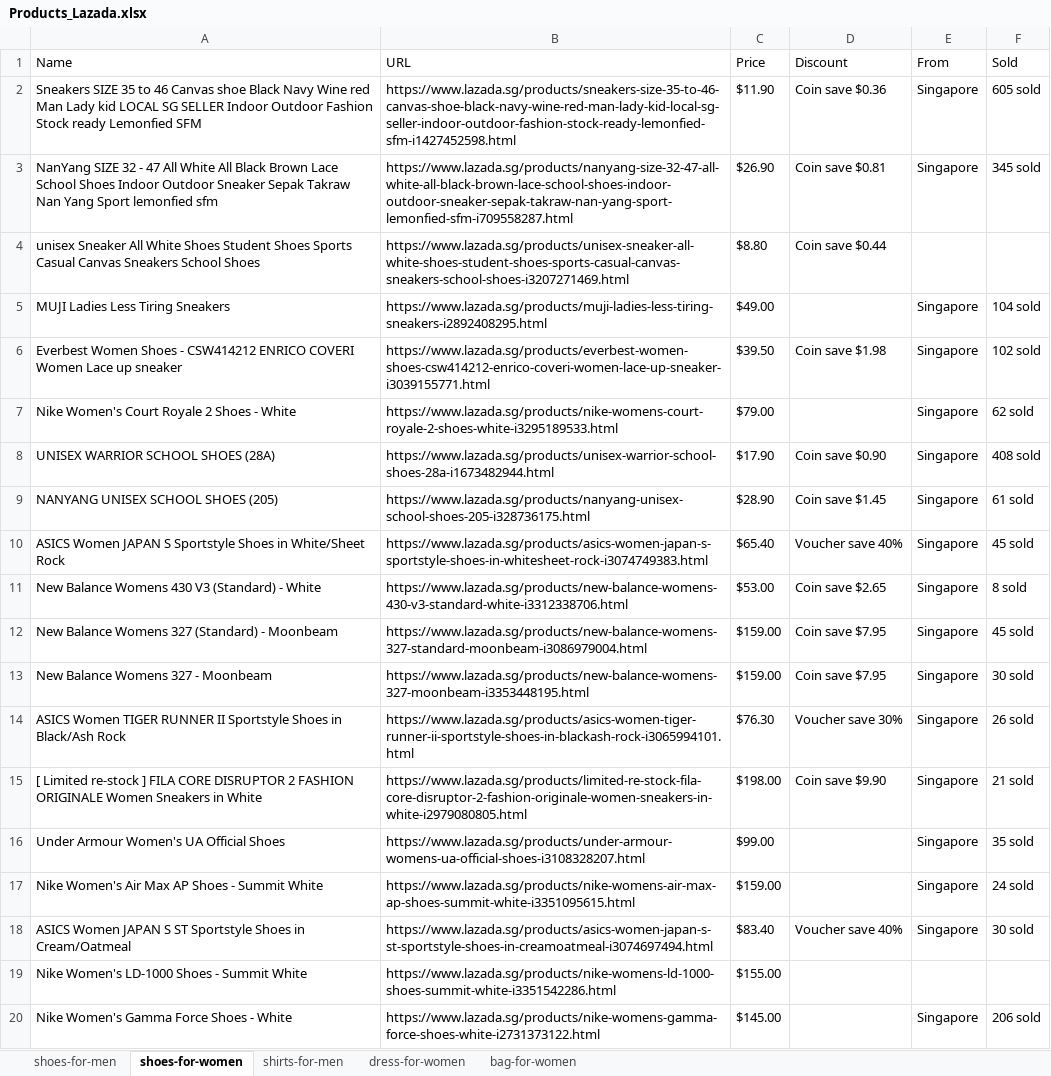
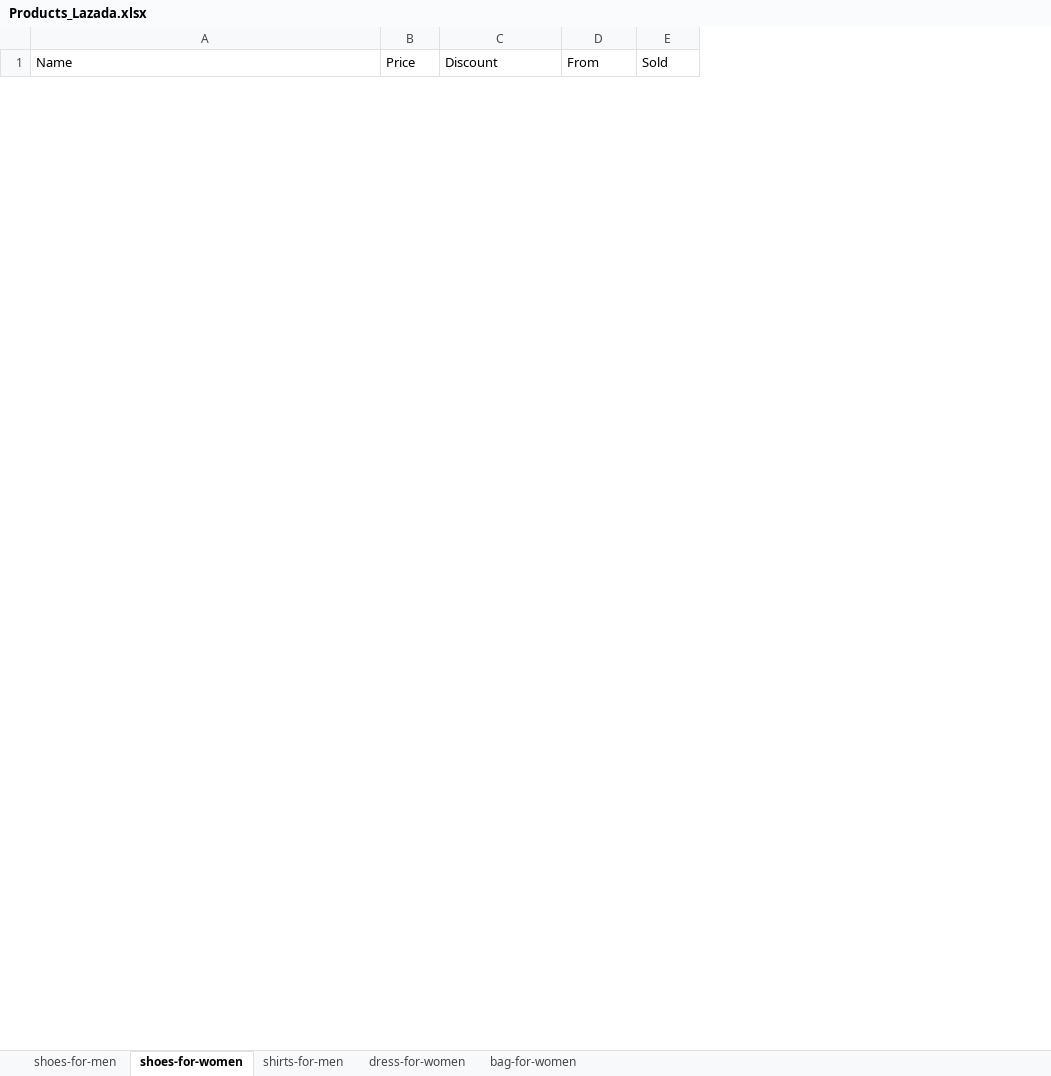
Before and after one commit to Ryan-HJLiu/AN6817-TeamProject, an Excel workbook: Data/Products_Lazada.xlsx, sheet shoes-for-women, drawn as a sheet; only a part is shown; values as stored, in another font and other column widths than the file's, no borders; removed rows and columns are numbered as before the commit, all else as after; the diff covers the shown part only; the diff names each change by its address in the sheet, - before the commit and + after, or states it on an @@ line.

```diff
--- a/Data/Products_Lazada.xlsx (sheet shoes-for-women)
+++ b/Data/Products_Lazada.xlsx (sheet shoes-for-women)
-column B (URL), empty
-row 2: Sneakers SIZE 35 to 46 Canvas shoe Black Navy Wine red Man Lady kid LOCAL SG SELLER Indoor Outdoor Fashion Stock ready Lemonfied SFM | https://www.lazada.sg/products/sneakers-size-35-to-46-canvas-shoe-black-navy-wine-red-man-lady-kid-local-sg-seller-indoor-outdoor-fashion-stock-ready-lemonfied-sfm-i1427452598.html | $11.90 | Coin save $0.36 | Singapore | 605 sold
-row 3: NanYang SIZE 32 - 47 All White All Black Brown Lace School Shoes Indoor Outdoor Sneaker Sepak Takraw Nan Yang Sport lemonfied sfm | https://www.lazada.sg/products/nanyang-size-32-47-all-white-all-black-brown-lace-school-shoes-indoor-outdoor-sneaker-sepak-takraw-nan-yang-sport-lemonfied-sfm-i709558287.html | $26.90 | Coin save $0.81 | Singapore | 345 sold
-row 4: unisex Sneaker All White Shoes Student Shoes Sports Casual Canvas Sneakers School Shoes | https://www.lazada.sg/products/unisex-sneaker-all-white-shoes-student-shoes-sports-casual-canvas-sneakers-school-shoes-i3207271469.html | $8.80 | Coin save $0.44
-row 5: MUJI Ladies Less Tiring Sneakers | https://www.lazada.sg/products/muji-ladies-less-tiring-sneakers-i2892408295.html | $49.00 |  | Singapore | 104 sold
-row 6: Everbest Women Shoes - CSW414212 ENRICO COVERI Women Lace up sneaker | https://www.lazada.sg/products/everbest-women-shoes-csw414212-enrico-coveri-women-lace-up-sneaker-i3039155771.html | $39.50 | Coin save $1.98 | Singapore | 102 sold
-row 7: Nike Women's Court Royale 2 Shoes - White | https://www.lazada.sg/products/nike-womens-court-royale-2-shoes-white-i3295189533.html | $79.00 |  | Singapore | 62 sold
-row 8: UNISEX WARRIOR SCHOOL SHOES (28A) | https://www.lazada.sg/products/unisex-warrior-school-shoes-28a-i1673482944.html | $17.90 | Coin save $0.90 | Singapore | 408 sold
-row 9: NANYANG UNISEX SCHOOL SHOES (205) | https://www.lazada.sg/products/nanyang-unisex-school-shoes-205-i328736175.html | $28.90 | Coin save $1.45 | Singapore | 61 sold
-row 10: ASICS Women JAPAN S Sportstyle Shoes in White/Sheet Rock | https://www.lazada.sg/products/asics-women-japan-s-sportstyle-shoes-in-whitesheet-rock-i3074749383.html | $65.40 | Voucher save 40% | Singapore | 45 sold
-row 11: New Balance Womens 430 V3 (Standard) - White | https://www.lazada.sg/products/new-balance-womens-430-v3-standard-white-i3312338706.html | $53.00 | Coin save $2.65 | Singapore | 8 sold
-row 12: New Balance Womens 327 (Standard) - Moonbeam | https://www.lazada.sg/products/new-balance-womens-327-standard-moonbeam-i3086979004.html | $159.00 | Coin save $7.95 | Singapore | 45 sold
-row 13: New Balance Womens 327 - Moonbeam | https://www.lazada.sg/products/new-balance-womens-327-moonbeam-i3353448195.html | $159.00 | Coin save $7.95 | Singapore | 30 sold
-row 14: ASICS Women TIGER RUNNER II Sportstyle Shoes in Black/Ash Rock | https://www.lazada.sg/products/asics-women-tiger-runner-ii-sportstyle-shoes-in-blackash-rock-i3065994101.html | $76.30 | Voucher save 30% | Singapore | 26 sold
-row 15: [ Limited re-stock ] FILA CORE DISRUPTOR 2 FASHION ORIGINALE Women Sneakers in White | https://www.lazada.sg/products/limited-re-stock-fila-core-disruptor-2-fashion-originale-women-sneakers-in-white-i2979080805.html | $198.00 | Coin save $9.90 | Singapore | 21 sold
-row 16: Under Armour Women's UA Official Shoes | https://www.lazada.sg/products/under-armour-womens-ua-official-shoes-i3108328207.html | $99.00 |  | Singapore | 35 sold
-row 17: Nike Women's Air Max AP Shoes - Summit White | https://www.lazada.sg/products/nike-womens-air-max-ap-shoes-summit-white-i3351095615.html | $159.00 |  | Singapore | 24 sold
-row 18: ASICS Women JAPAN S ST Sportstyle Shoes in Cream/Oatmeal | https://www.lazada.sg/products/asics-women-japan-s-st-sportstyle-shoes-in-creamoatmeal-i3074697494.html | $83.40 | Voucher save 40% | Singapore | 30 sold
-row 19: Nike Women's LD-1000 Shoes - Summit White | https://www.lazada.sg/products/nike-womens-ld-1000-shoes-summit-white-i3351542286.html | $155.00
-row 20: Nike Women's Gamma Force Shoes - White | https://www.lazada.sg/products/nike-womens-gamma-force-shoes-white-i2731373122.html | $145.00 |  | Singapore | 206 sold
```
Also changed, not shown: 40 added rows and 21 removed rows elsewhere in this sheet, sheet bag-for-women, sheet dress-for-women, sheet shoes-for-men, sheet shirts-for-men, Data/Products_Lazada_Result.xlsx, Data/Products_Lazada_filtered.xlsx, 34 other files.
